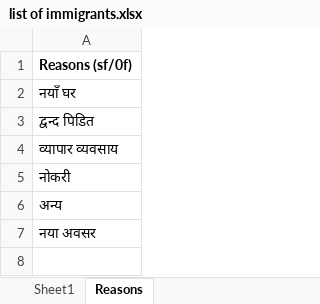
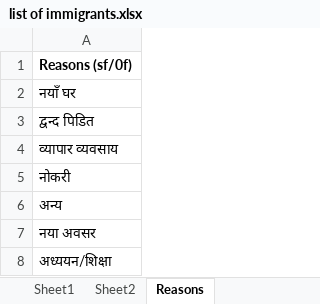
Before and after one commit to suwalcrystal/ward1, an Excel workbook: migration/list of immigrants.xlsx, sheet Reasons, drawn as a sheet; values as stored, in another font and other column widths than the file's, no borders; the diff names each change by its address in the sheet, - before the commit and + after, or states it on an @@ line.

```diff
--- a/migration/list of immigrants.xlsx (sheet Reasons)
+++ b/migration/list of immigrants.xlsx (sheet Reasons)
+sheet tab: Sheet2
+row 8: अध्ययन/शिक्षा
```
Also changed, not shown: sheet Sheet1, 2 other files.
